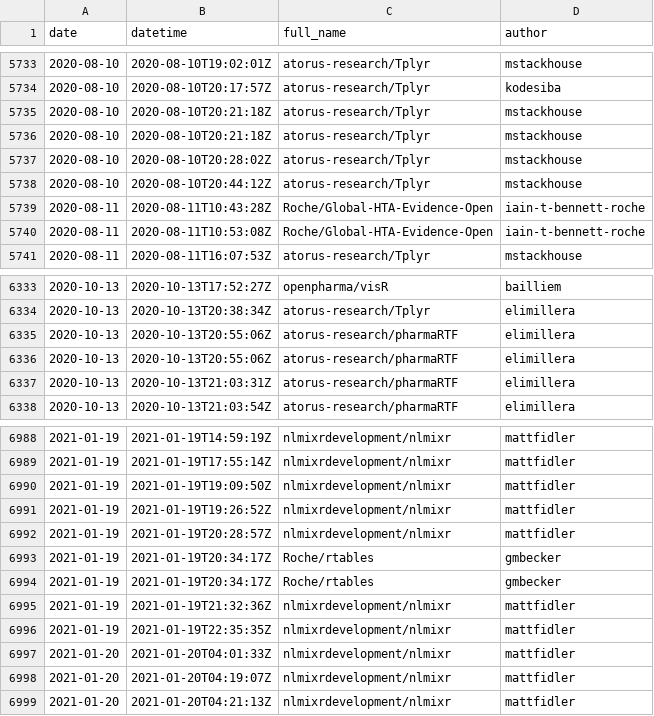
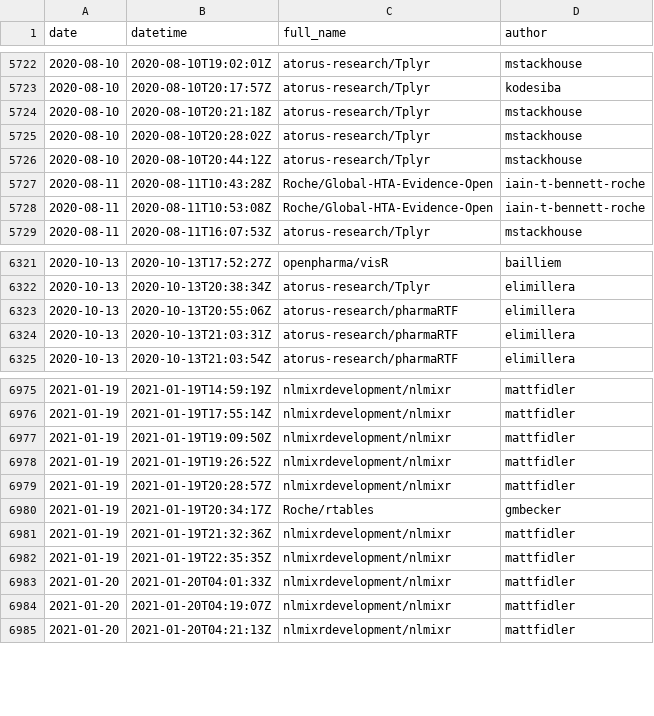
Before and after one commit to openpharma/openpharma_log, a CSV file: all-commits/data.csv, drawn as a sheet; only a part is shown, gaps mark what is left out; the diff covers the shown part only.

```diff
--- a/all-commits/data.csv
+++ b/all-commits/data.csv
@@ -5735,3 +5724,2 @@
 2020-08-10,"2020-08-10T20:21:18Z","atorus-research/Tplyr","mstackhouse"
-2020-08-10,"2020-08-10T20:21:18Z","atorus-research/Tplyr","mstackhouse"
 2020-08-10,"2020-08-10T20:28:02Z","atorus-research/Tplyr","mstackhouse"
@@ -6335,3 +6323,2 @@
 2020-10-13,"2020-10-13T20:55:06Z","atorus-research/pharmaRTF","elimillera"
-2020-10-13,"2020-10-13T20:55:06Z","atorus-research/pharmaRTF","elimillera"
 2020-10-13,"2020-10-13T21:03:31Z","atorus-research/pharmaRTF","elimillera"
@@ -6992,3 +6979,2 @@
 2021-01-19,"2021-01-19T20:28:57Z","nlmixrdevelopment/nlmixr","mattfidler"
-2021-01-19,"2021-01-19T20:34:17Z","Roche/rtables","gmbecker"
 2021-01-19,"2021-01-19T20:34:17Z","Roche/rtables","gmbecker"
```
Also changed, not shown: 11 removed rows elsewhere in this file, 3 other files.
